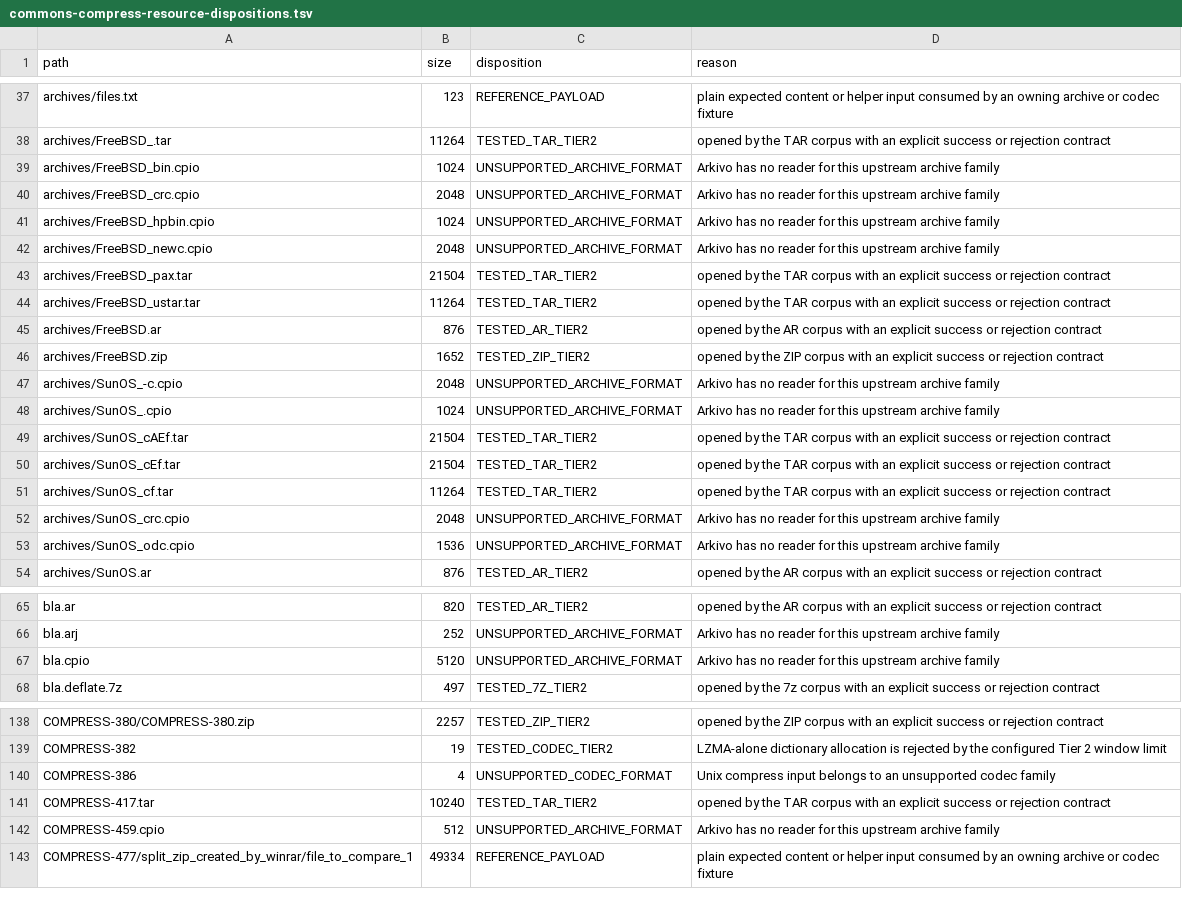
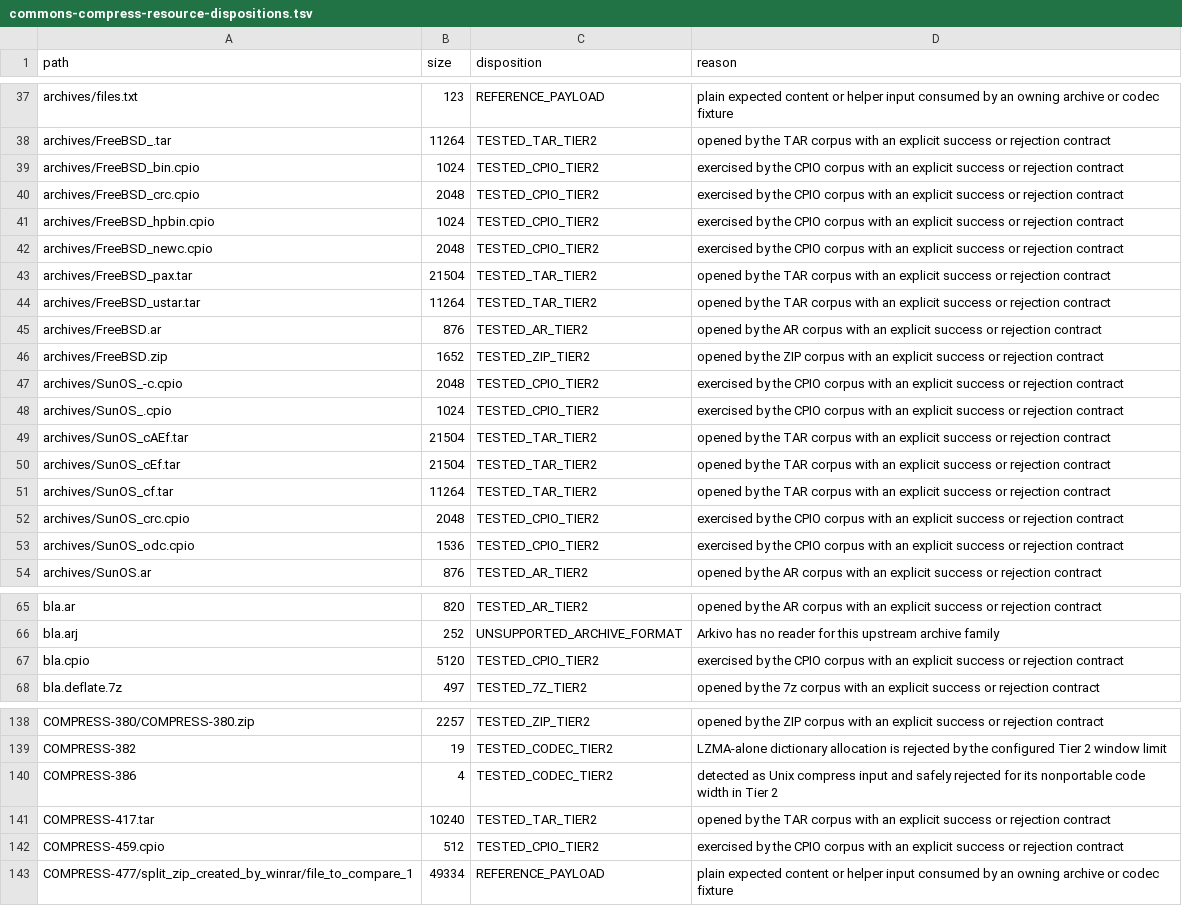
Before and after one commit to Glavo/Arkivo, a TSV file: arkivo-all/src/tier2Test/resources/org/glavo/arkivo/all/commonscompress/commons-compress-resource-dispositions.tsv, drawn as a sheet; only a part is shown, gaps mark what is left out; the diff covers the shown part only.

```diff
--- a/arkivo-all/src/tier2Test/resources/org/glavo/arkivo/all/commonscompress/commons-compress-resource-dispositions.tsv
+++ b/arkivo-all/src/tier2Test/resources/org/glavo/arkivo/all/commonscompress/commons-compress-resource-dispositions.tsv
@@ -38,6 +38,6 @@ archives/files.txt	123	REFERENCE_PAYLOAD	plain expected content or helper input
 archives/FreeBSD_.tar	11264	TESTED_TAR_TIER2	opened by the TAR corpus with an explicit success or rejection contract
-archives/FreeBSD_bin.cpio	1024	UNSUPPORTED_ARCHIVE_FORMAT	Arkivo has no reader for this upstream archive family
-archives/FreeBSD_crc.cpio	2048	UNSUPPORTED_ARCHIVE_FORMAT	Arkivo has no reader for this upstream archive family
-archives/FreeBSD_hpbin.cpio	1024	UNSUPPORTED_ARCHIVE_FORMAT	Arkivo has no reader for this upstream archive family
-archives/FreeBSD_newc.cpio	2048	UNSUPPORTED_ARCHIVE_FORMAT	Arkivo has no reader for this upstream archive family
+archives/FreeBSD_bin.cpio	1024	TESTED_CPIO_TIER2	exercised by the CPIO corpus with an explicit success or rejection contract
+archives/FreeBSD_crc.cpio	2048	TESTED_CPIO_TIER2	exercised by the CPIO corpus with an explicit success or rejection contract
+archives/FreeBSD_hpbin.cpio	1024	TESTED_CPIO_TIER2	exercised by the CPIO corpus with an explicit success or rejection contract
+archives/FreeBSD_newc.cpio	2048	TESTED_CPIO_TIER2	exercised by the CPIO corpus with an explicit success or rejection contract
 archives/FreeBSD_pax.tar	21504	TESTED_TAR_TIER2	opened by the TAR corpus with an explicit success or rejection contract
@@ -46,4 +46,4 @@ archives/FreeBSD.ar	876	TESTED_AR_TIER2	opened by the AR corpus with an explicit
 archives/FreeBSD.zip	1652	TESTED_ZIP_TIER2	opened by the ZIP corpus with an explicit success or rejection contract
-archives/SunOS_-c.cpio	2048	UNSUPPORTED_ARCHIVE_FORMAT	Arkivo has no reader for this upstream archive family
-archives/SunOS_.cpio	1024	UNSUPPORTED_ARCHIVE_FORMAT	Arkivo has no reader for this upstream archive family
+archives/SunOS_-c.cpio	2048	TESTED_CPIO_TIER2	exercised by the CPIO corpus with an explicit success or rejection contract
+archives/SunOS_.cpio	1024	TESTED_CPIO_TIER2	exercised by the CPIO corpus with an explicit success or rejection contract
 archives/SunOS_cAEf.tar	21504	TESTED_TAR_TIER2	opened by the TAR corpus with an explicit success or rejection contract
@@ -51,4 +51,4 @@ archives/SunOS_cEf.tar	21504	TESTED_TAR_TIER2	opened by the TAR corpus with an e
 archives/SunOS_cf.tar	11264	TESTED_TAR_TIER2	opened by the TAR corpus with an explicit success or rejection contract
-archives/SunOS_crc.cpio	2048	UNSUPPORTED_ARCHIVE_FORMAT	Arkivo has no reader for this upstream archive family
-archives/SunOS_odc.cpio	1536	UNSUPPORTED_ARCHIVE_FORMAT	Arkivo has no reader for this upstream archive family
+archives/SunOS_crc.cpio	2048	TESTED_CPIO_TIER2	exercised by the CPIO corpus with an explicit success or rejection contract
+archives/SunOS_odc.cpio	1536	TESTED_CPIO_TIER2	exercised by the CPIO corpus with an explicit success or rejection contract
 archives/SunOS.ar	876	TESTED_AR_TIER2	opened by the AR corpus with an explicit success or rejection contract
@@ -66,3 +66,3 @@ bla.ar	820	TESTED_AR_TIER2	opened by the AR corpus with an explicit success or r
 bla.arj	252	UNSUPPORTED_ARCHIVE_FORMAT	Arkivo has no reader for this upstream archive family
-bla.cpio	5120	UNSUPPORTED_ARCHIVE_FORMAT	Arkivo has no reader for this upstream archive family
+bla.cpio	5120	TESTED_CPIO_TIER2	exercised by the CPIO corpus with an explicit success or rejection contract
 bla.deflate.7z	497	TESTED_7Z_TIER2	opened by the 7z corpus with an explicit success or rejection contract
@@ -139,5 +139,5 @@ COMPRESS-380/COMPRESS-380.zip	2257	TESTED_ZIP_TIER2	opened by the ZIP corpus wit
 COMPRESS-382	19	TESTED_CODEC_TIER2	LZMA-alone dictionary allocation is rejected by the configured Tier 2 window limit
-COMPRESS-386	4	UNSUPPORTED_CODEC_FORMAT	Unix compress input belongs to an unsupported codec family
+COMPRESS-386	4	TESTED_CODEC_TIER2	detected as Unix compress input and safely rejected for its nonportable code width in Tier 2
 COMPRESS-417.tar	10240	TESTED_TAR_TIER2	opened by the TAR corpus with an explicit success or rejection contract
-COMPRESS-459.cpio	512	UNSUPPORTED_ARCHIVE_FORMAT	Arkivo has no reader for this upstream archive family
+COMPRESS-459.cpio	512	TESTED_CPIO_TIER2	exercised by the CPIO corpus with an explicit success or rejection contract
 COMPRESS-477/split_zip_created_by_winrar/file_to_compare_1	49334	REFERENCE_PAYLOAD	plain expected content or helper input consumed by an owning archive or codec fixture
```
Also changed, not shown: 8 edited cells elsewhere in this file, 17 other files.
